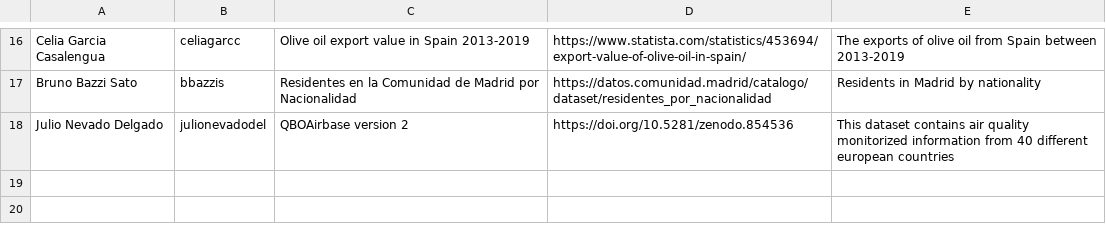
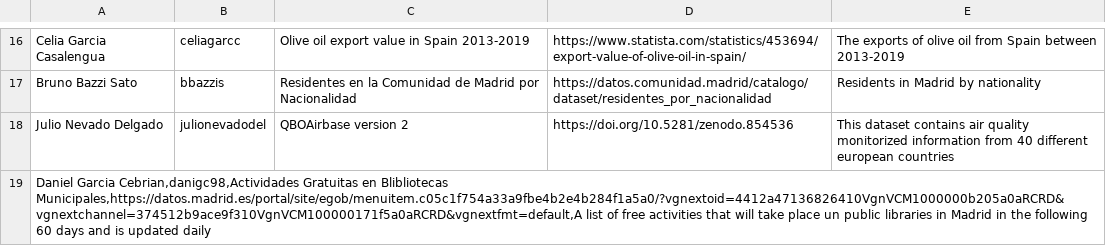
Before and after one commit to javiegal/Curso2021-2022-ODKG, a CSV file: Assignment1/DatasetDescriptions.csv, drawn as a sheet; only a part is shown, gaps mark what is left out; the diff names each change by its address in the sheet, - before the commit and + after, or states it on an @@ line.

Commit message:
Added the dataset for assignment 1

```diff
--- a/Assignment1/DatasetDescriptions.csv
+++ b/Assignment1/DatasetDescriptions.csv
+row 19: Daniel Garcia Cebrian,danigc98,Actividades Gratuitas en Blibliotecas Municipales,https://datos.madrid.es/portal/site/egob/menuitem.c05c1f754a33a9fbe4b2e4b284f1a5a0/?vgnextoid=4412a47136826410VgnVCM1000000b205a0aRCRD&vgnextchannel=374512b9ace9f310VgnVCM100000171f5a0aRCRD&vgnextfmt=default,A list of free activities that will take place un public libraries in Madrid in the following 60 days and is updated daily
```
